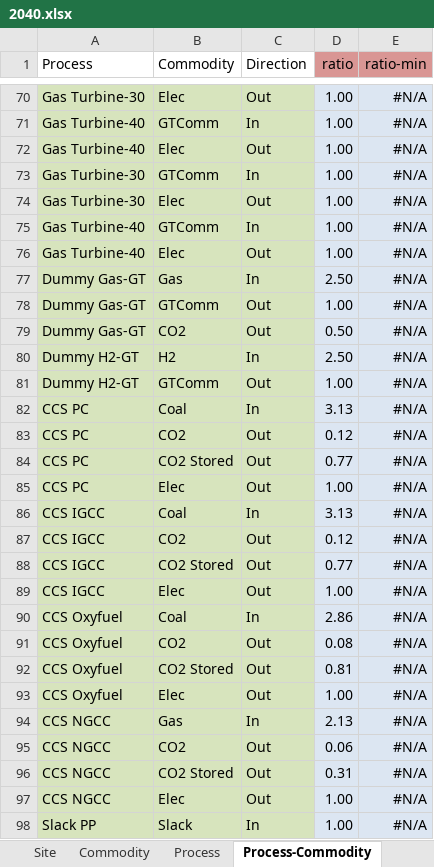
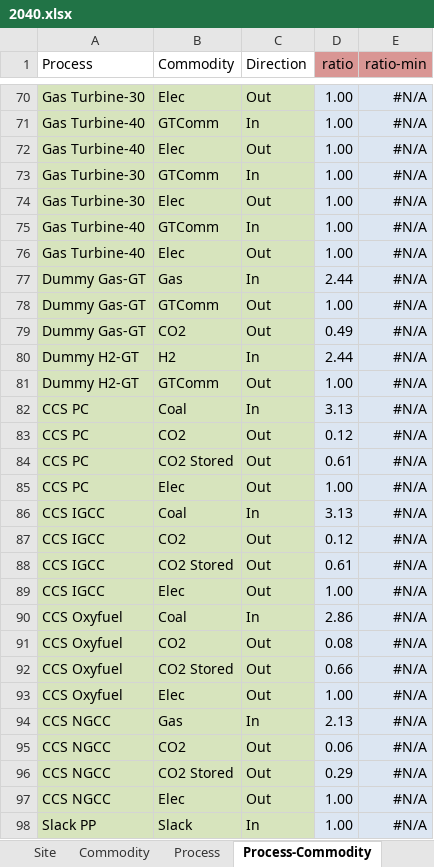
Before and after one commit to tum-ens/urbs, an Excel workbook: Input/Intertemporal-Germany/2040.xlsx, sheet Process-Commodity, drawn as a sheet; only a part is shown, gaps mark what is left out; values as stored, in another font and other column widths than the file's, no borders; conditional formats not drawn; the diff covers the shown part only; the diff names each change by its address in the sheet, - before the commit and + after, or states it on an @@ line.

```diff
--- a/Input/Intertemporal-Germany/2040.xlsx (sheet Process-Commodity)
+++ b/Input/Intertemporal-Germany/2040.xlsx (sheet Process-Commodity)
-D77 (ratio): 2.50
+D77 (ratio): 2.44
-D79 (ratio): 0.50
+D79 (ratio): 0.49
-D80 (ratio): 2.50
+D80 (ratio): 2.44
-D84 (ratio): 0.77
+D84 (ratio): 0.61
-D88 (ratio): 0.77
+D88 (ratio): 0.61
-D92 (ratio): 0.81
+D92 (ratio): 0.66
-D96 (ratio): 0.31
+D96 (ratio): 0.29
```
Also changed, not shown: 12 edited cells elsewhere in this sheet, sheet Process, sheet Commodity, sheet Storage, Input/Intertemporal-Germany/2020.xlsx, 4 other files.
